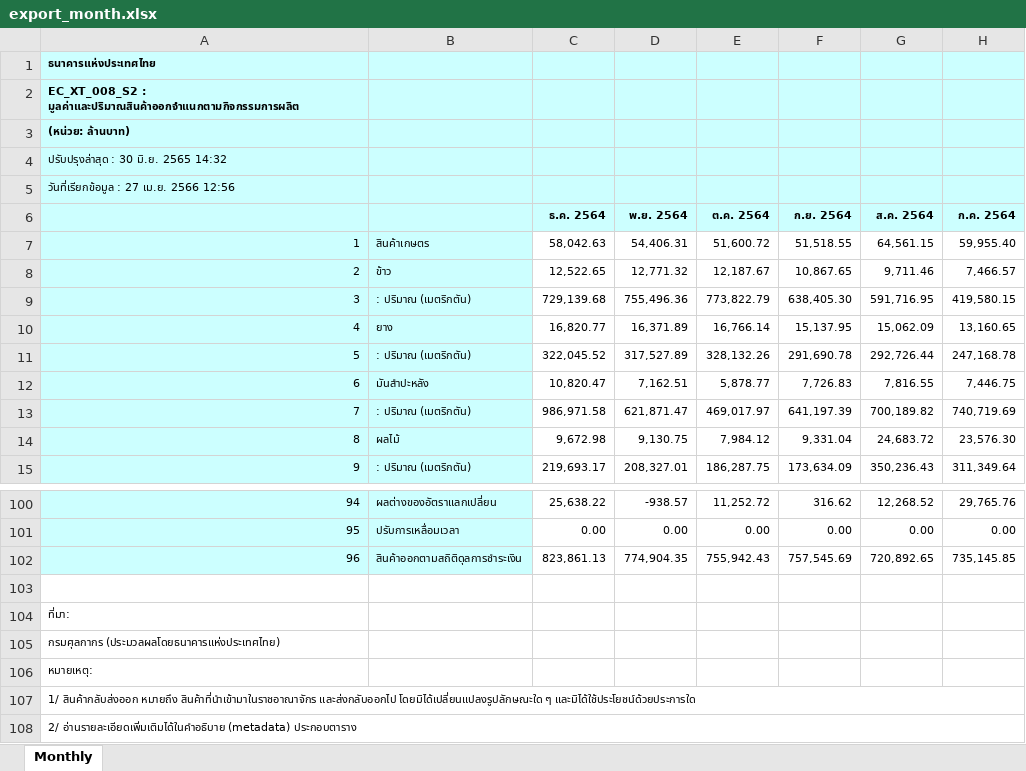
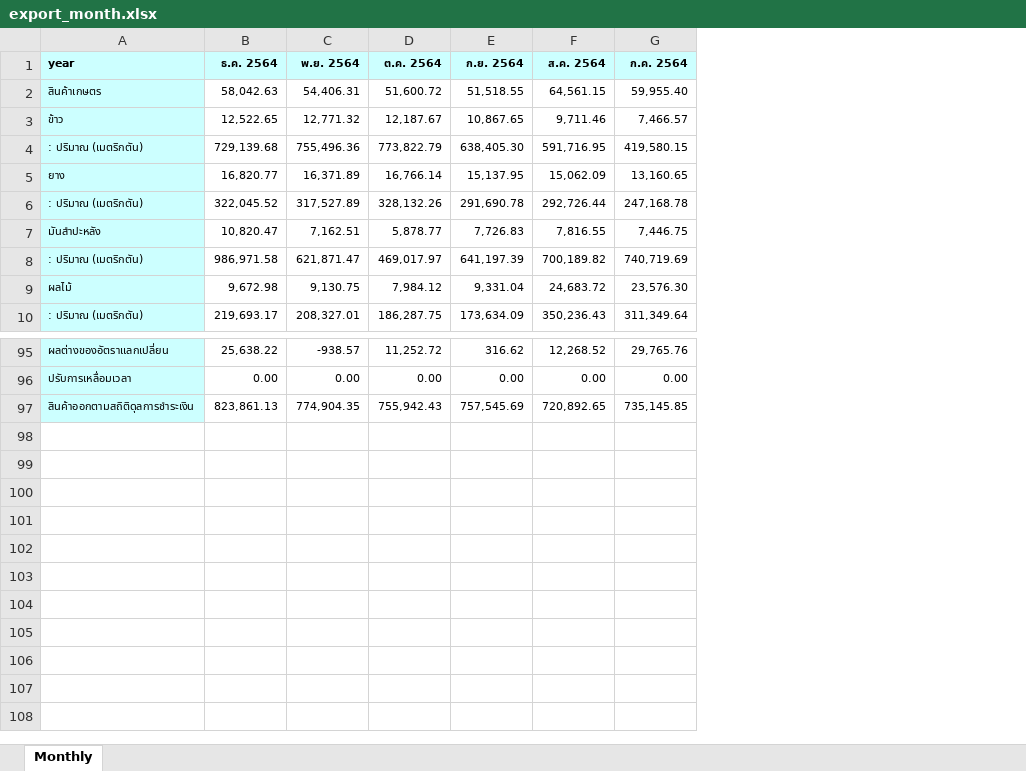
Before and after one commit to SupanutTha/OAE-Cobb-Douglas-VAR-forecast-rice-price, an Excel workbook: export_month.xlsx, sheet Monthly, drawn as a sheet; only a part is shown, gaps mark what is left out; values as stored, in another font and other column widths than the file's, no borders; removed rows and columns are numbered as before the commit, all else as after; rows hold the shown columns only; the diff names each change by its address in the sheet, - before the commit and + after, or states it on an @@ line.

```diff
--- a/export_month.xlsx (sheet Monthly)
+++ b/export_month.xlsx (sheet Monthly)
-column A, rows 7-15: 1 | 2 | 3 | 4 | 5 | 6 | 7 | 8 | 9; rows 100-102: 94 | 95 | 96
-row 1: ธนาคารแห่งประเทศไทย
-row 2: EC_XT_008_S2 : มูลค่าและปริมาณสินค้าออกจำแนกตามกิจกรรมการผลิต
-row 3: (หน่วย: ล้านบาท)
-row 4: ปรับปรุงล่าสุด : 30 มิ.ย. 2565 14:32
-row 5: วันที่เรียกข้อมูล : 27 เม.ย. 2566 12:56
-A1: (empty)
+A1: year
-row 103: (empty)
-row 104: ที่มา:
-row 105: กรมศุลกากร (ประมวลผลโดยธนาคารแห่งประเทศไทย)
-row 106: หมายเหตุ:
-row 107: 1/ สินค้ากลับส่งออก หมายถึง สินค้าที่นำเข้ามาในราชอาณาจักร และส่งกลับออกไป โดยมิได้เปลี่ยนแปลงรูปลักษณะใด ๆ และมิได้ใช้ประโยชน์ด้วยประการใด
-row 108: 2/ อ่านรายละเอียดเพิ่มเติมได้ในคำอธิบาย (metadata) ประกอบตาราง
```
Also changed, not shown: oil_month.xlsx, 2 other files.
